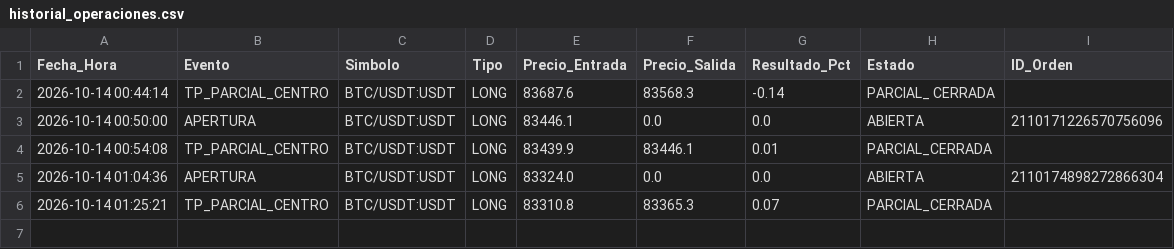
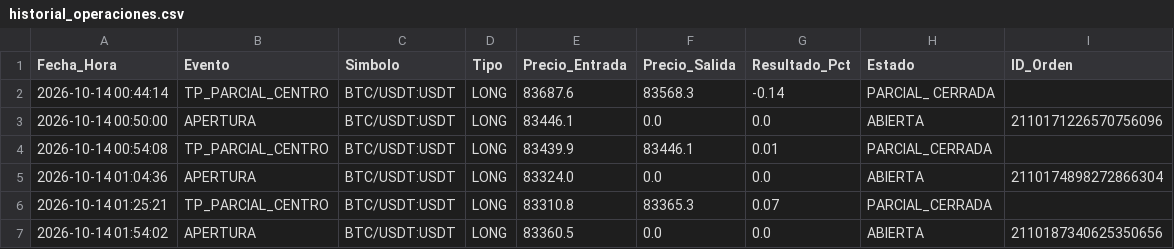
Before and after one commit to maneanaya-cell/ScalperBot, a CSV file: historial_operaciones.csv, drawn as a sheet; the diff names each change by its address in the sheet, - before the commit and + after, or states it on an @@ line.

```diff
--- a/historial_operaciones.csv
+++ b/historial_operaciones.csv
+row 7: 2026-10-14 01:54:02 | APERTURA | BTC/USDT:USDT | LONG | 83360.5 | 0.0 | 0.0 | ABIERTA | 2110187340625350656
```
